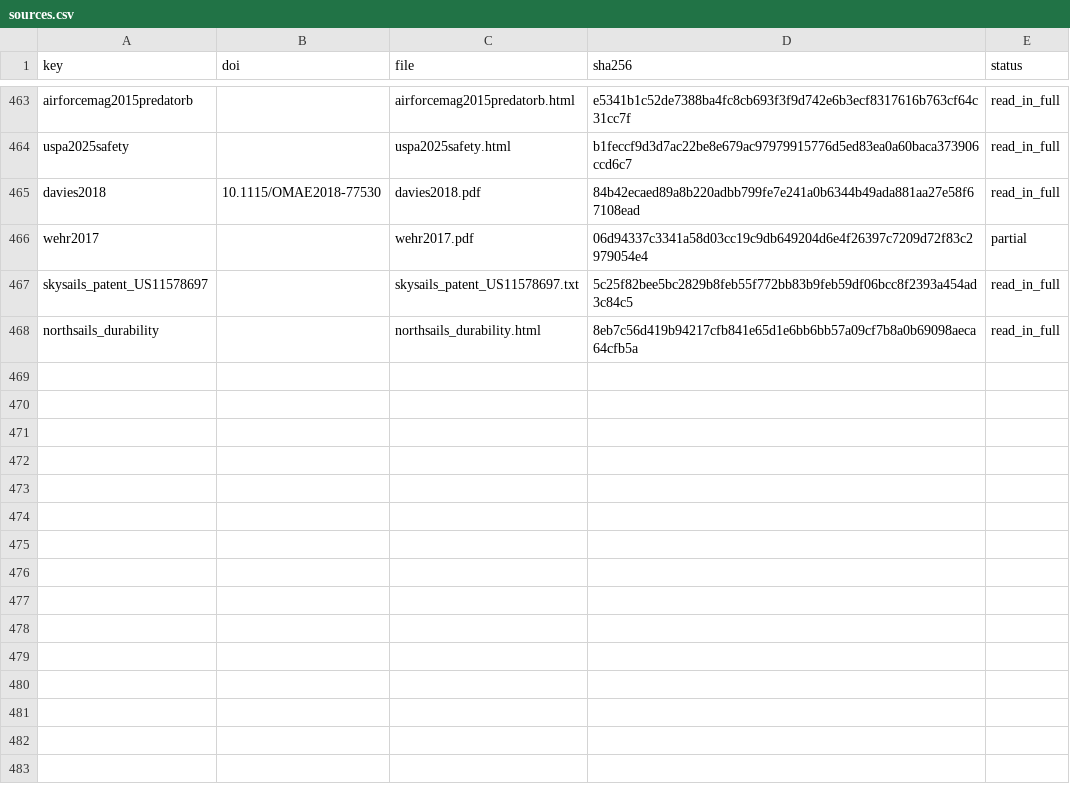
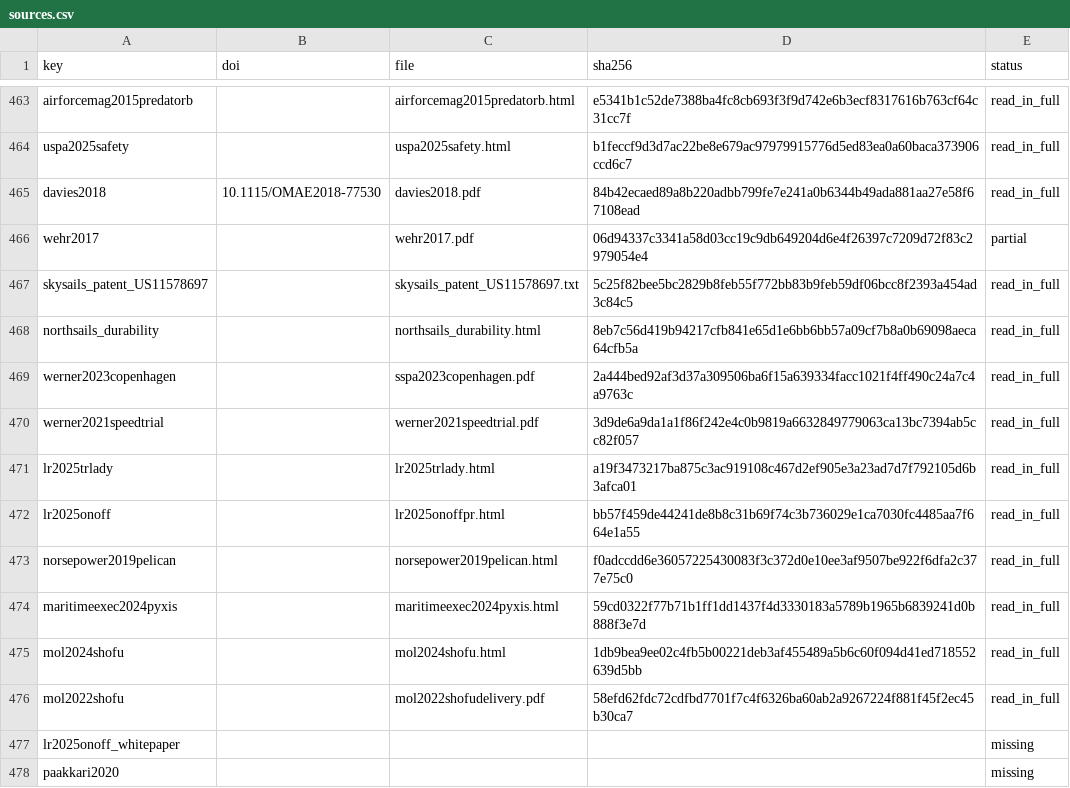
Before and after one commit to 1-Bart-1/WindShipOpt.jl, a CSV file: paper/sources.csv, drawn as a sheet; only a part is shown, gaps mark what is left out; the diff names each change by its address in the sheet, - before the commit and + after, or states it on an @@ line.

```diff
--- a/paper/sources.csv
+++ b/paper/sources.csv
+row 469: werner2023copenhagen |  | sspa2023copenhagen.pdf | 2a444bed92af3d37a309506ba6f15a639334facc1021f4ff490c24a7c4a9763c | read_in_full
+row 470: werner2021speedtrial |  | werner2021speedtrial.pdf | 3d9de6a9da1a1f86f242e4c0b9819a6632849779063ca13bc7394ab5cc82f057 | read_in_full
+row 471: lr2025trlady |  | lr2025trlady.html | a19f3473217ba875c3ac919108c467d2ef905e3a23ad7d7f792105d6b3afca01 | read_in_full
+row 472: lr2025onoff |  | lr2025onoffpr.html | bb57f459de44241de8b8c31b69f74c3b736029e1ca7030fc4485aa7f664e1a55 | read_in_full
+row 473: norsepower2019pelican |  | norsepower2019pelican.html | f0adccdd6e36057225430083f3c372d0e10ee3af9507be922f6dfa2c377e75c0 | read_in_full
+row 474: maritimeexec2024pyxis |  | maritimeexec2024pyxis.html | 59cd0322f77b71b1ff1dd1437f4d3330183a5789b1965b6839241d0b888f3e7d | read_in_full
+row 475: mol2024shofu |  | mol2024shofu.html | 1db9bea9ee02c4fb5b00221deb3af455489a5b6c60f094d41ed718552639d5bb | read_in_full
+row 476: mol2022shofu |  | mol2022shofudelivery.pdf | 58efd62fdc72cdfbd7701f7c4f6326ba60ab2a9267224f881f45f2ec45b30ca7 | read_in_full
+row 477: lr2025onoff_whitepaper |  |  |  | missing
+row 478: paakkari2020 |  |  |  | missing
```
Also changed, not shown: 13 other files.
